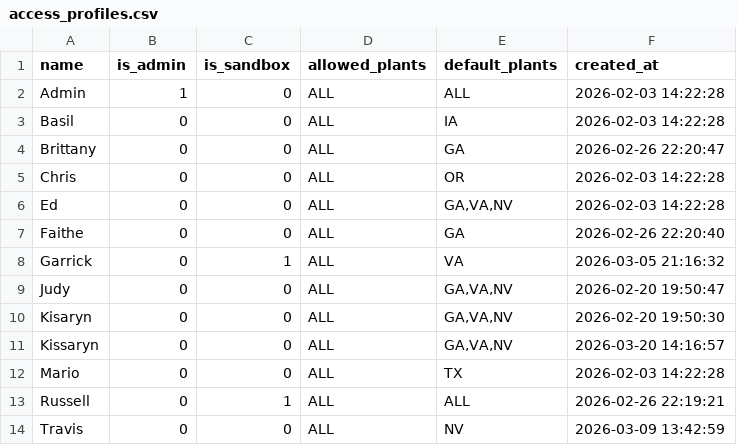
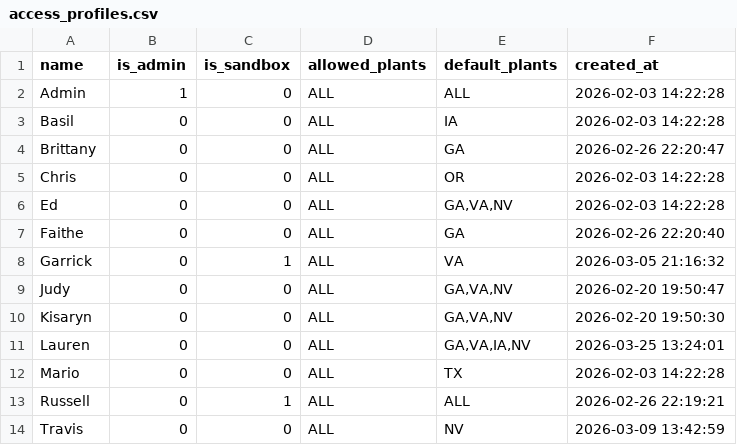
Before and after one commit to gidabrams23/COT_Freight_Optimization_Tool, a CSV file: data/seed/access_profiles.csv, drawn as a sheet.

```diff
--- a/data/seed/access_profiles.csv
+++ b/data/seed/access_profiles.csv
@@ -10,3 +10,3 @@ Judy,0,0,ALL,"GA,VA,NV",2026-02-20 19:50:47
 Kisaryn,0,0,ALL,"GA,VA,NV",2026-02-20 19:50:30
-Kissaryn,0,0,ALL,"GA,VA,NV",2026-03-20 14:16:57
+Lauren,0,0,ALL,"GA,VA,IA,NV",2026-03-25 13:24:01
 Mario,0,0,ALL,TX,2026-02-03 14:22:28
```
Also changed, not shown: data/seed/optimizer_settings.csv, data/seed/planning_settings.csv, 10 other files.
